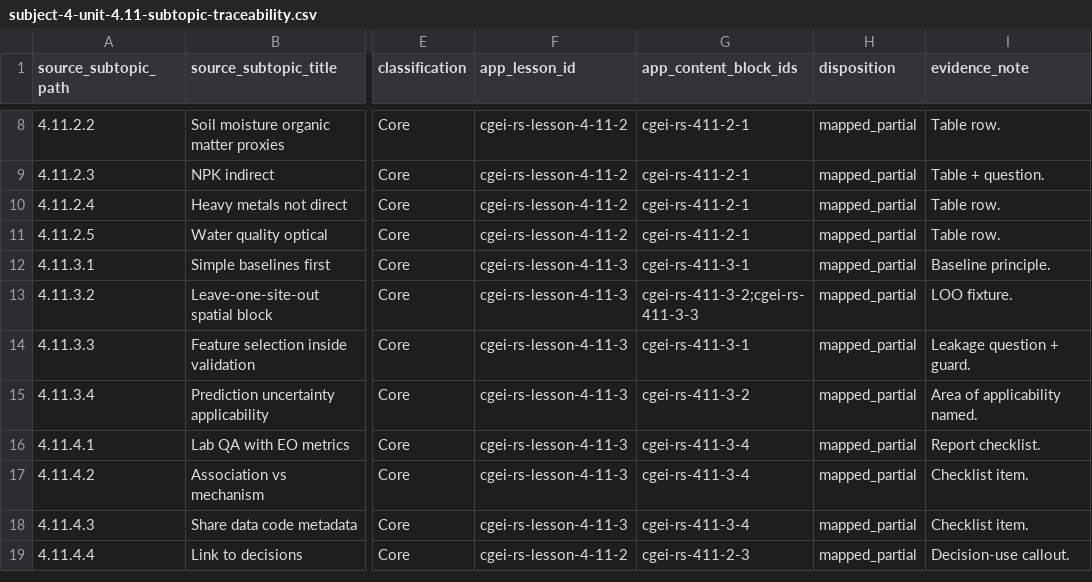
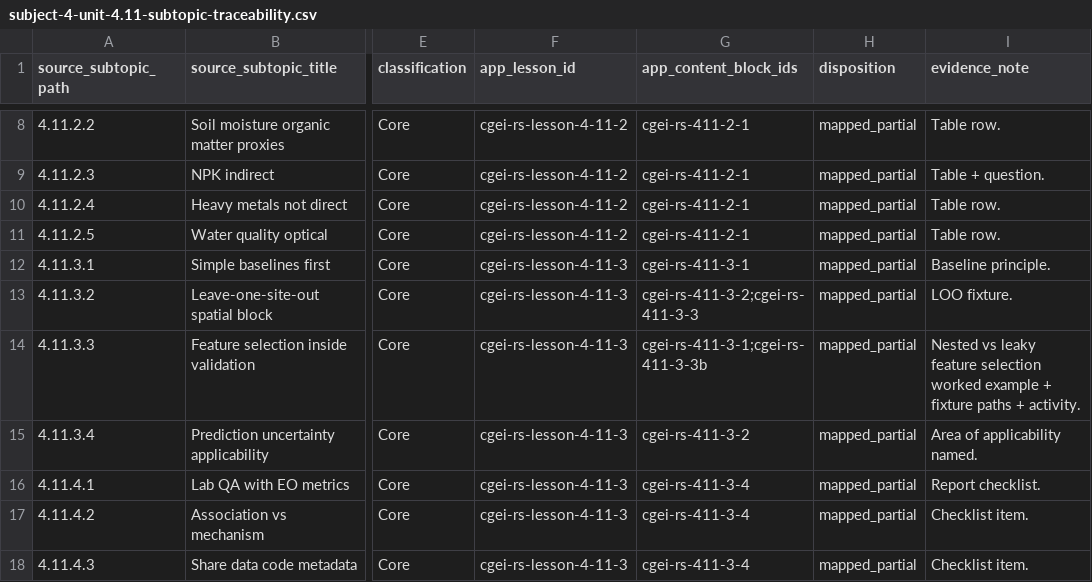
Before and after one commit to musab-shahid/my-study, a CSV file: docs/cgei/subject-4-unit-4.11-subtopic-traceability.csv, drawn as a sheet; only a part is shown, gaps mark what is left out; the shorter side is filled out with more unchanged rows; the diff names each change by its address in the sheet, - before the commit and + after, or states it on an @@ line.

Commit message:
feat(cgei): C.14 nested feature selection teaching and assessment for Unit 4.11

```diff
--- a/docs/cgei/subject-4-unit-4.11-subtopic-traceability.csv
+++ b/docs/cgei/subject-4-unit-4.11-subtopic-traceability.csv
-G14 (app_content_block_ids): cgei-rs-411-3-1
+G14 (app_content_block_ids): cgei-rs-411-3-1;cgei-rs-411-3-3b
-I14 (evidence_note): Leakage question + guard.
+I14 (evidence_note): Nested vs leaky feature selection worked example + fixture paths + activity.
```
Also changed, not shown: 5 other files.
